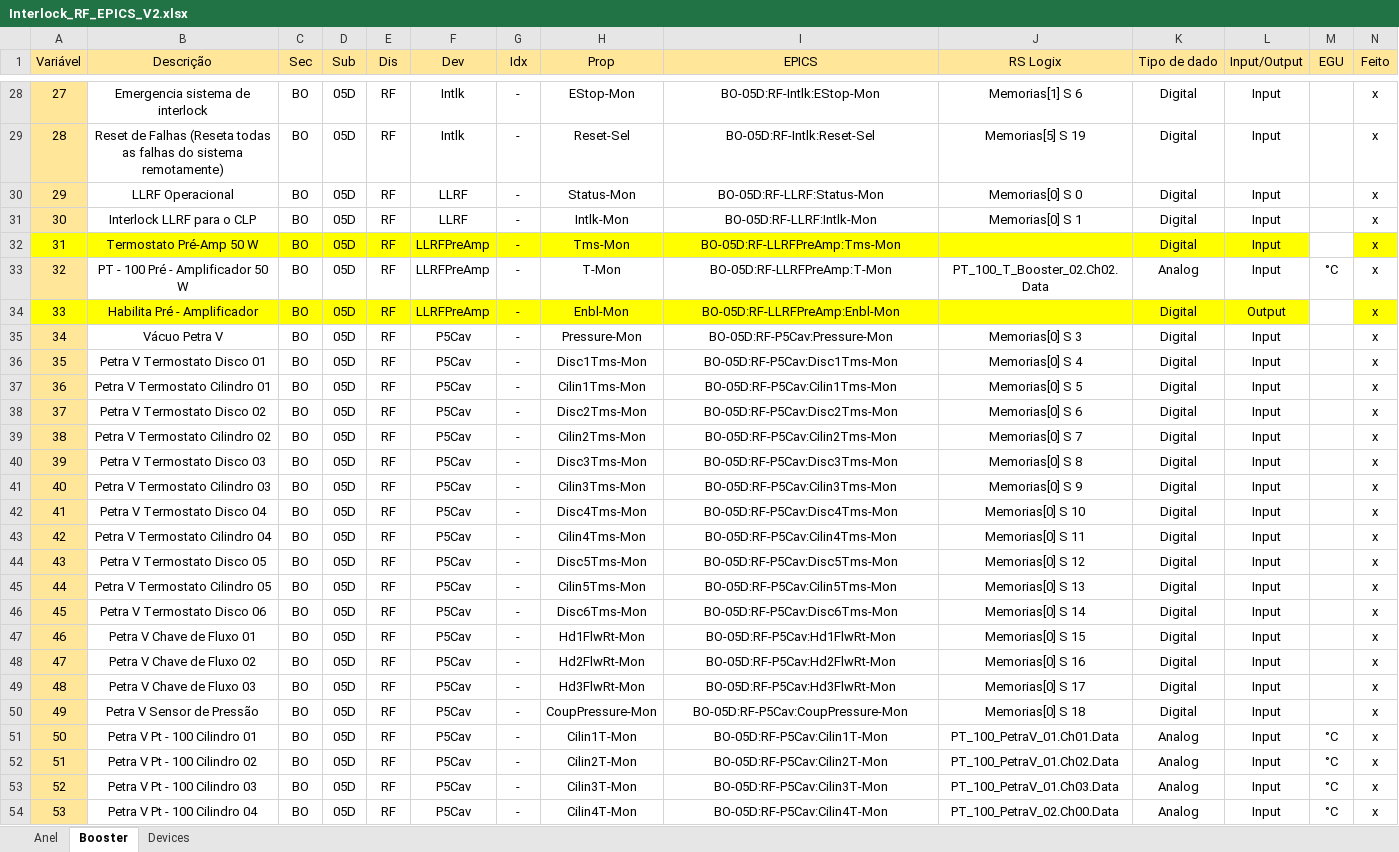
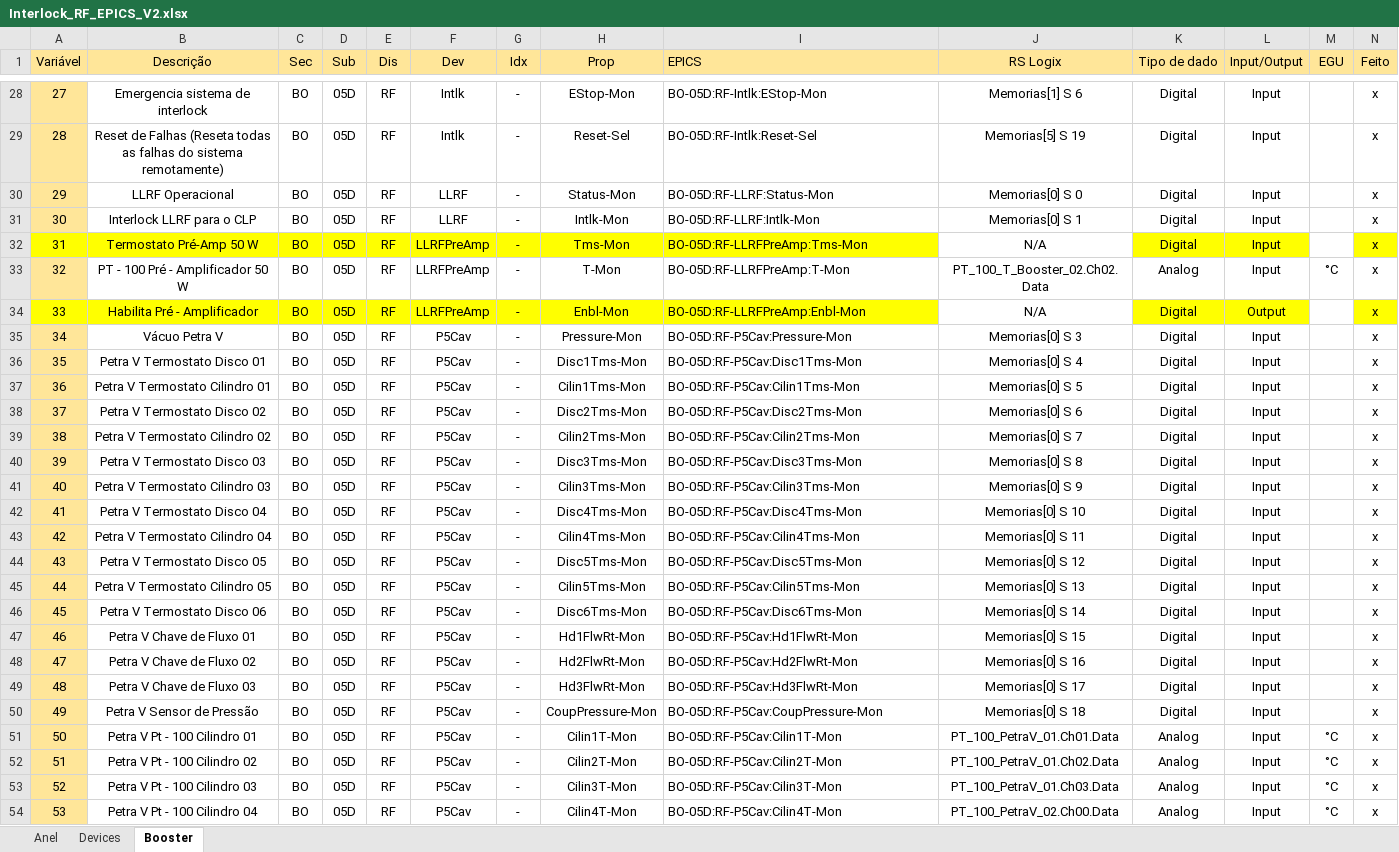
Before and after one commit to lnls-sirius/etherip-ioc, an Excel workbook: etc/Interlock_RF_EPICS_V2.xlsx, sheet Booster, drawn as a sheet; only a part is shown, gaps mark what is left out; values as stored, in another font and other column widths than the file's, no borders; the diff covers the shown part only; the diff names each change by its address in the sheet, - before the commit and + after, or states it on an @@ line.

```diff
--- a/etc/Interlock_RF_EPICS_V2.xlsx (sheet Booster)
+++ b/etc/Interlock_RF_EPICS_V2.xlsx (sheet Booster)
@@ sheet tab order changed: Anel | Devices | Booster @@
-I1:I54 alignment: center
+I1:I54 alignment: left
-J32 (RS Logix): (empty)
+J32 (RS Logix): N/A
-J32 fill: #FFFF00
+J32 fill: none
-J34 (RS Logix): (empty)
+J34 (RS Logix): N/A
-J34 fill: #FFFF00
+J34 fill: none
```
Also changed, not shown: 54 edited cells and cell formats elsewhere in this sheet, sheet Anel, 20 other files.
